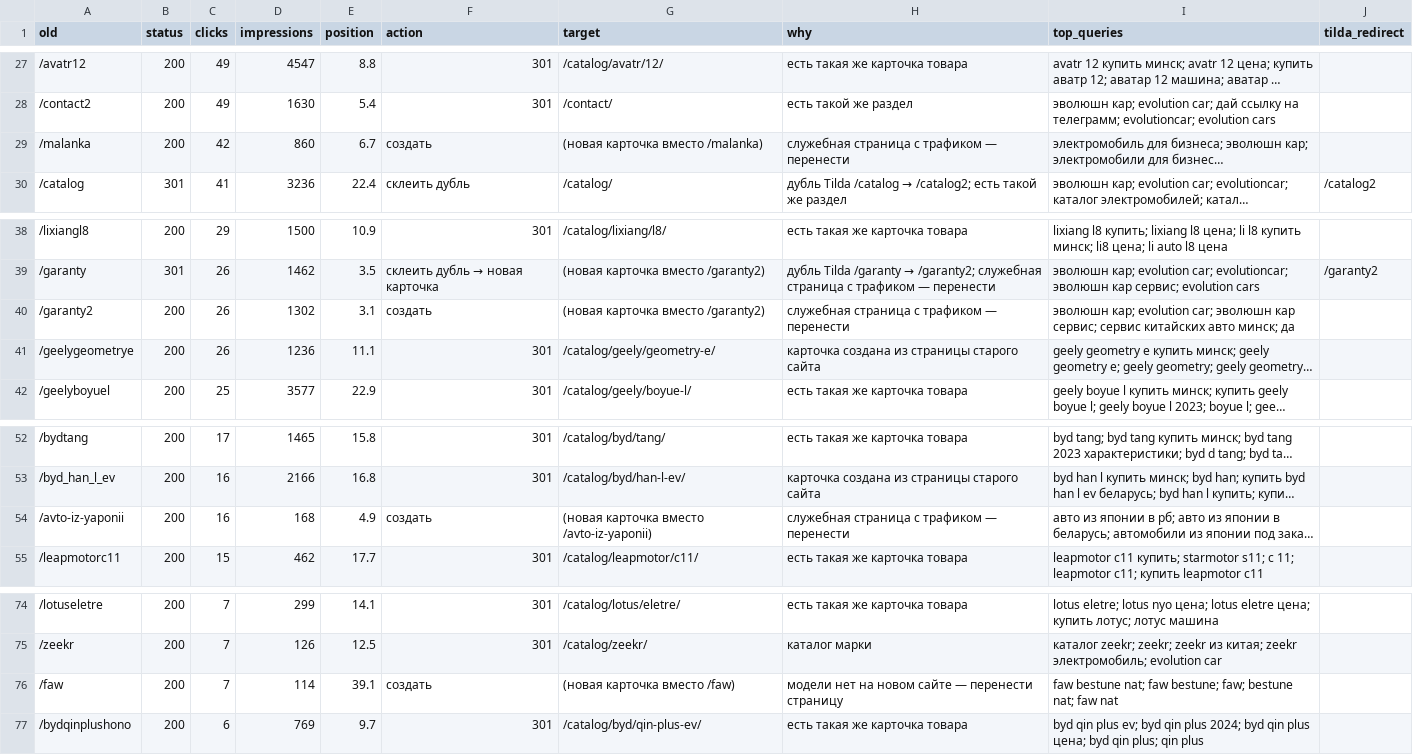
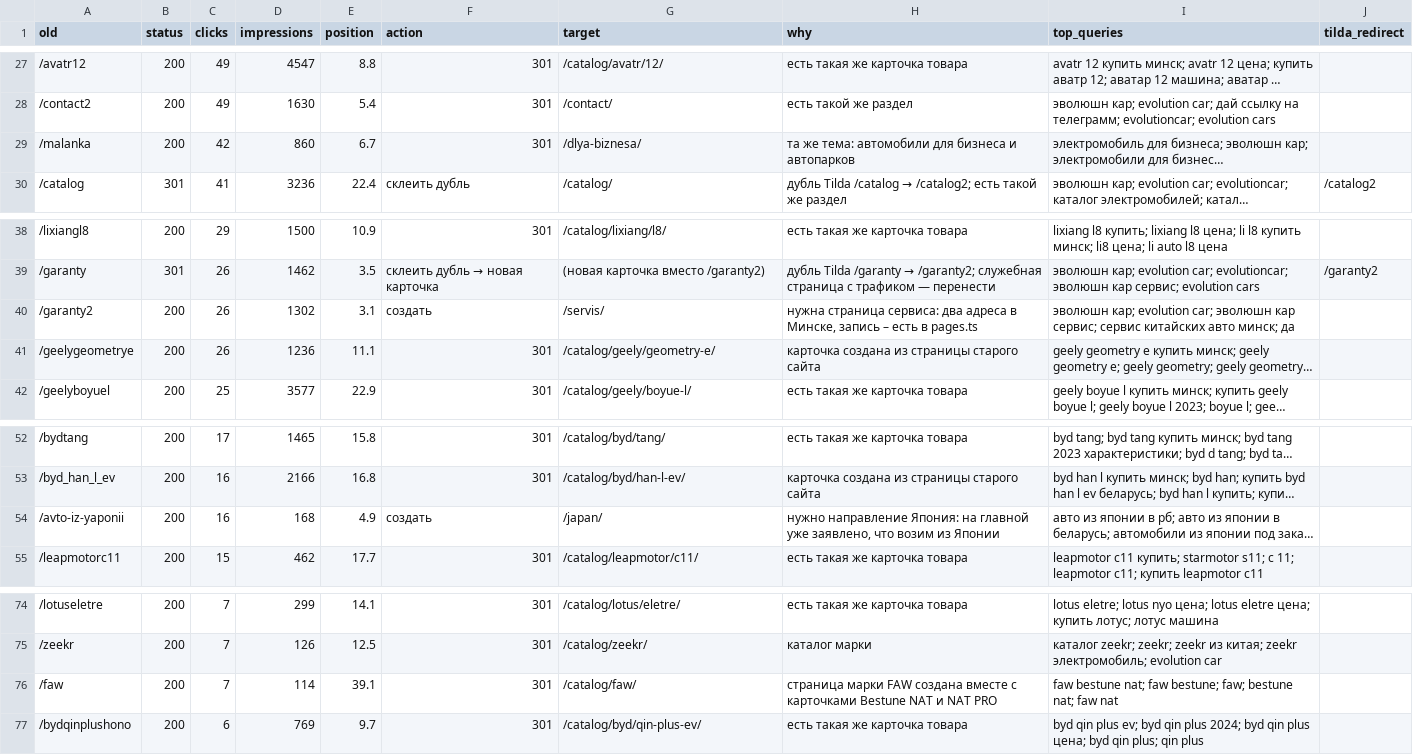
Before and after one commit to tema-mail/evolution-car-by, a CSV file: docs/seo-migration/karta-migracii.csv, drawn as a sheet; only a part is shown, gaps mark what is left out; long unchanged cells end in …; the diff names each change by its address in the sheet, - before the commit and + after, or states it on an @@ line.

```diff
--- a/docs/seo-migration/karta-migracii.csv
+++ b/docs/seo-migration/karta-migracii.csv
-F29 (action): создать
+F29 (action): 301
-G29 (target): (новая карточка вместо /malanka)
+G29 (target): /dlya-biznesa/
-H29 (why): служебная страница с трафиком — перенести
+H29 (why): та же тема: автомобили для бизнеса и автопарков
-G40 (target): (новая карточка вместо /garanty2)
+G40 (target): /servis/
-H40 (why): служебная страница с трафиком — перенести
+H40 (why): нужна страница сервиса: два адреса в Минске, запись – есть в pages.ts
-G54 (target): (новая карточка вместо /avto-iz-yaponii)
+G54 (target): /japan/
-H54 (why): служебная страница с трафиком — перенести
+H54 (why): нужно направление Япония: на главной уже заявлено, что возим из Японии
-F76 (action): создать
+F76 (action): 301
-G76 (target): (новая карточка вместо /faw)
+G76 (target): /catalog/faw/
-H76 (why): модели нет на новом сайте — перенести страницу
+H76 (why): страница марки FAW создана вместе с карточками Bestune NAT и NAT PRO
```
